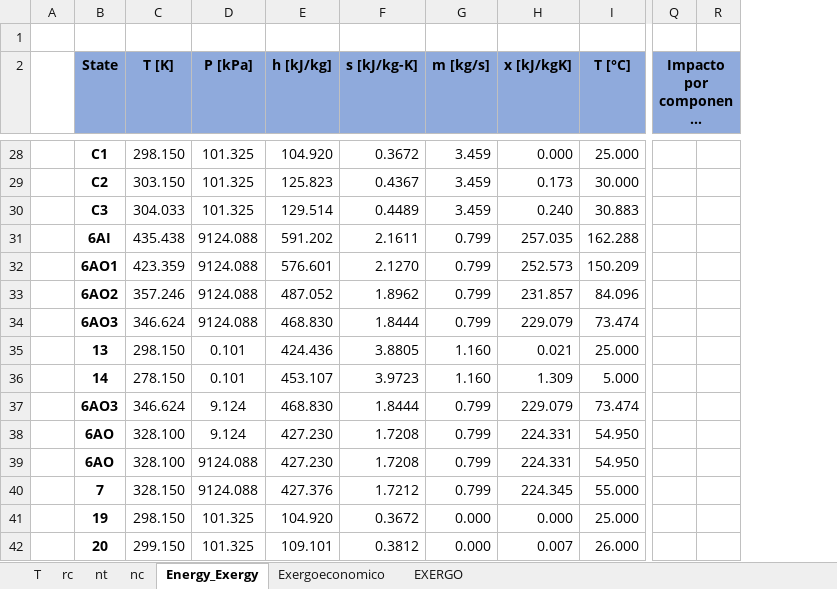
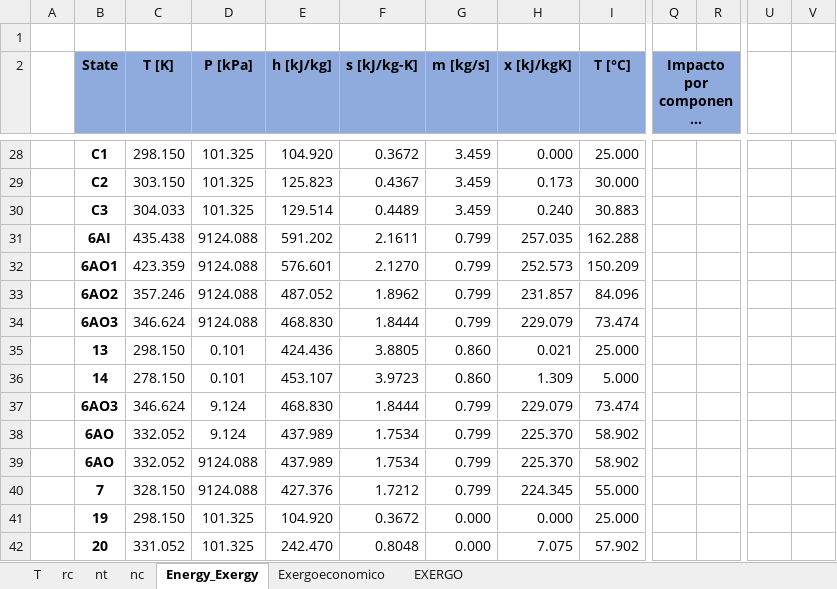
Before and after one commit to aciglesias-eng/tesis, an Excel workbook: Salidas.xlsx, sheet Energy_Exergy, drawn as a sheet; only a part is shown, gaps mark what is left out; long unchanged cells end in …; values as stored, in another font and other column widths than the file's, no borders; charts and pictures not drawn; removed rows and columns are numbered as before the commit, all else as after; rows hold the shown columns only; the diff covers the shown part only; the diff names each change by its address in the sheet, - before the commit and + after, or states it on an @@ line.

```diff
--- a/Salidas.xlsx (sheet Energy_Exergy)
+++ b/Salidas.xlsx (sheet Energy_Exergy)
-column R, empty
+column R, empty
+column U, empty
+column V, empty
-G35:G36 (m [kg/s]): 1.160
+G35:G36 (m [kg/s]): 0.860
-row 38:  | 6AO | 328.100 | 9.124 | 427.230 | 1.7208 | 0.799 | 224.331 | 54.950
-row 39:  | 6AO | 328.100 | 9124.088 | 427.230 | 1.7208 | 0.799 | 224.331 | 54.950
+row 38:  | 6AO | 332.052 | 9.124 | 437.989 | 1.7534 | 0.799 | 225.370 | 58.902
+row 39:  | 6AO | 332.052 | 9124.088 | 437.989 | 1.7534 | 0.799 | 225.370 | 58.902
-row 42:  | 20 | 299.150 | 101.325 | 109.101 | 0.3812 | 0.000 | 0.007 | 26.000
+row 42:  | 20 | 331.052 | 101.325 | 242.470 | 0.8048 | 0.000 | 7.075 | 57.902
```
Also changed, not shown: 19 edited cells elsewhere in this sheet, sheet T, sheet nt, sheet nc, sheet rc, sheet Exergoeconomico, 6 other files.
